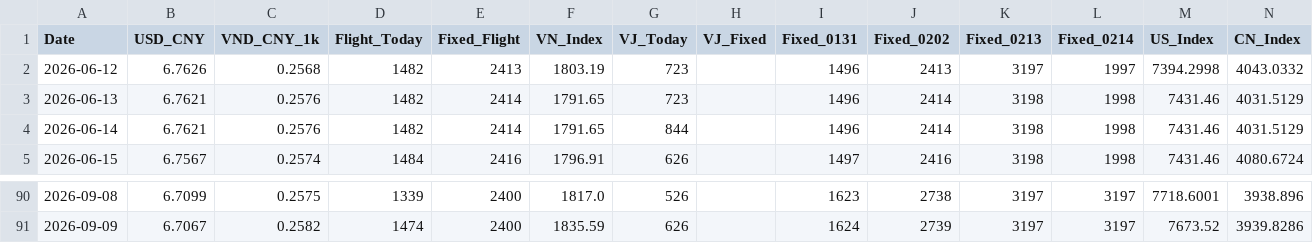
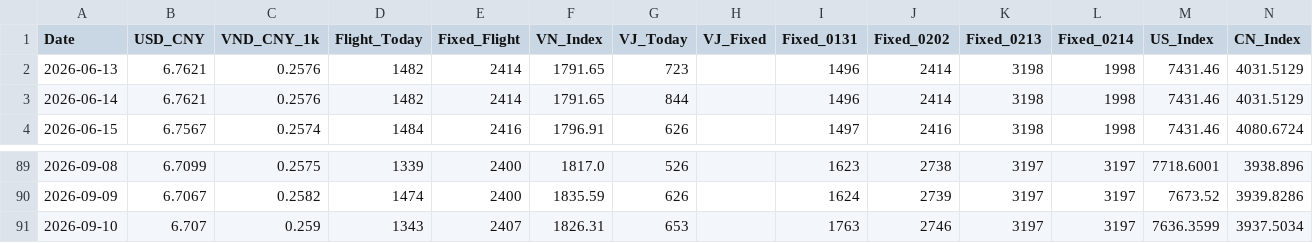
Before and after one commit to apexhuang-zizi/News-Financial_Tracking, a CSV file: history.csv, drawn as a sheet; only a part is shown, gaps mark what is left out.

```diff
--- a/history.csv
+++ b/history.csv
@@ -1,3 +1,2 @@
 Date,USD_CNY,VND_CNY_1k,Flight_Today,Fixed_Flight,VN_Index,VJ_Today,VJ_Fixed,Fixed_0131,Fixed_0202,Fixed_0213,Fixed_0214,US_Index,CN_Index
-2026-06-12,6.7626,0.2568,1482,2413,1803.19,723,,1496,2413,3197,1997,7394.2998,4043.0332
 2026-06-13,6.7621,0.2576,1482,2414,1791.65,723,,1496,2414,3198,1998,7431.46,4031.5129
@@ -91 +90,2 @@ Date,USD_CNY,VND_CNY_1k,Flight_Today,Fixed_Flight,VN_Index,VJ_Today,VJ_Fixed,Fix
 2026-09-09,6.7067,0.2582,1474,2400,1835.59,626,,1624,2739,3197,3197,7673.52,3939.8286
+2026-09-10,6.707,0.259,1343,2407,1826.31,653,,1763,2746,3197,3197,7636.3599,3937.5034
```
Also changed, not shown: stock_history.csv, 3 other files.
